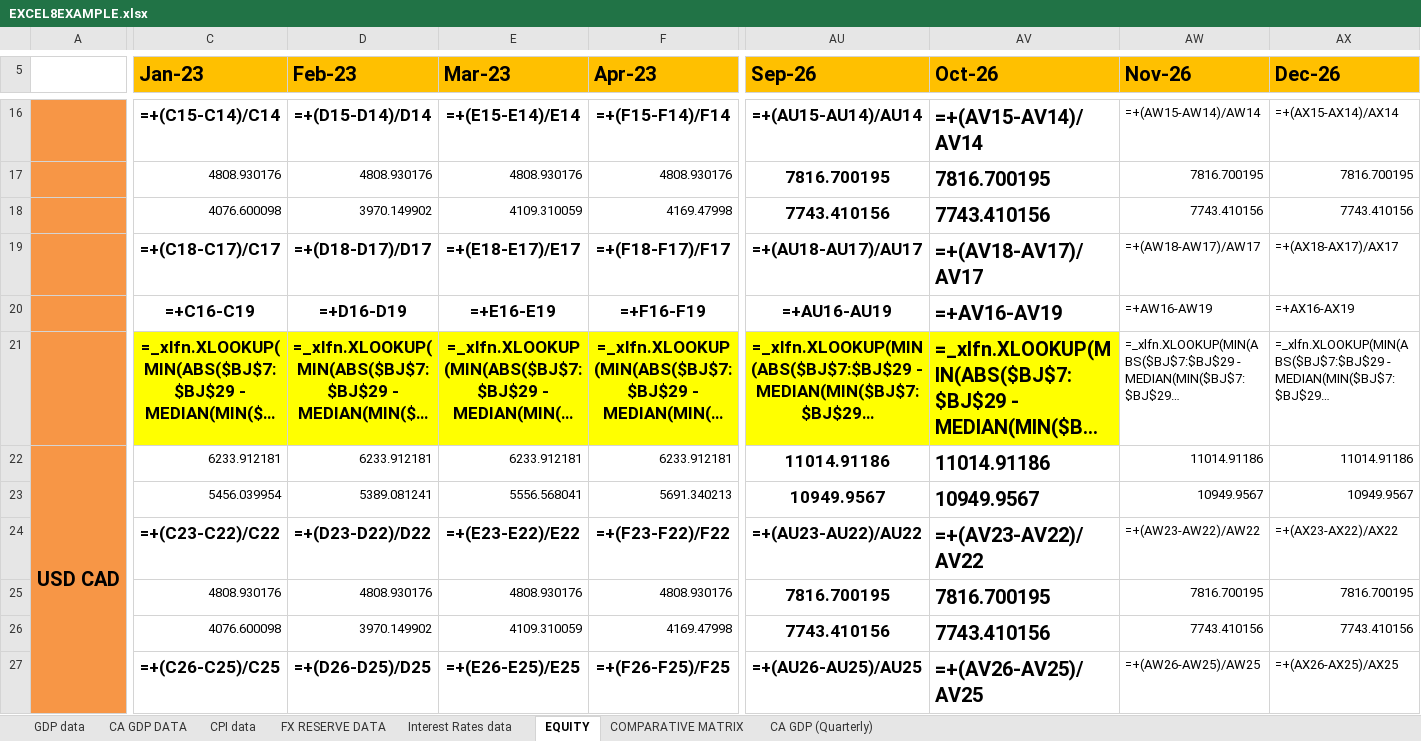
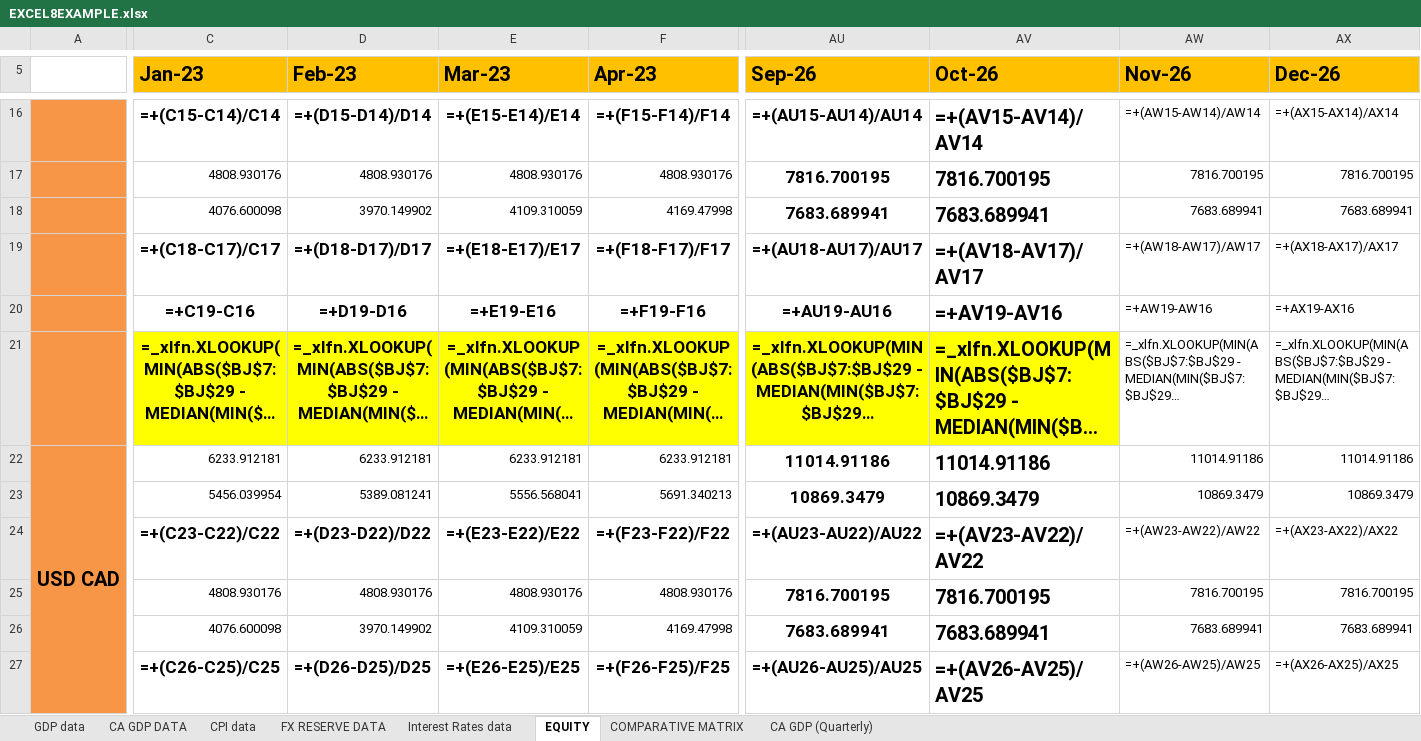
Before and after one commit to KaidAkram/FOREX, an Excel workbook: EXCEL8EXAMPLE.xlsx, sheet EQUITY, drawn as a sheet; only a part is shown, gaps mark what is left out; long unchanged cells end in …; values as stored, in another font and other column widths than the file's, no borders; formulas without a stored value are shown as written; charts and pictures not drawn; the diff covers the shown part only; the diff names each change by its address in the sheet, - before the commit and + after, or states it on an @@ line.

Commit message:
fix(equity): correct differential calculation formula to %a - %b (Index % Change - Synthetic % Change)

```diff
--- a/EXCEL8EXAMPLE.xlsx (sheet EQUITY)
+++ b/EXCEL8EXAMPLE.xlsx (sheet EQUITY)
-AU18 (Sep-26): 7743.410156
+AU18 (Sep-26): 7683.689941
-AV18 (Oct-26): 7743.410156
+AV18 (Oct-26): 7683.689941
-AW18 (Nov-26): 7743.410156
+AW18 (Nov-26): 7683.689941
-AX18 (Dec-26): 7743.410156
+AX18 (Dec-26): 7683.689941
-C20 (Jan-23): =+C16-C19
+C20 (Jan-23): =+C19-C16
-D20 (Feb-23): =+D16-D19
+D20 (Feb-23): =+D19-D16
-E20 (Mar-23): =+E16-E19
+E20 (Mar-23): =+E19-E16
-F20 (Apr-23): =+F16-F19
+F20 (Apr-23): =+F19-F16
-AU20 (Sep-26): =+AU16-AU19
+AU20 (Sep-26): =+AU19-AU16
-AV20 (Oct-26): =+AV16-AV19
+AV20 (Oct-26): =+AV19-AV16
-AW20 (Nov-26): =+AW16-AW19
+AW20 (Nov-26): =+AW19-AW16
-AX20 (Dec-26): =+AX16-AX19
+AX20 (Dec-26): =+AX19-AX16
-AU23 (Sep-26): 10949.9567
+AU23 (Sep-26): 10869.3479
-AV23 (Oct-26): 10949.9567
+AV23 (Oct-26): 10869.3479
-AW23 (Nov-26): 10949.9567
+AW23 (Nov-26): 10869.3479
-AX23 (Dec-26): 10949.9567
+AX23 (Dec-26): 10869.3479
-AU26 (Sep-26): 7743.410156
+AU26 (Sep-26): 7683.689941
-AV26 (Oct-26): 7743.410156
+AV26 (Oct-26): 7683.689941
-AW26 (Nov-26): 7743.410156
+AW26 (Nov-26): 7683.689941
-AX26 (Dec-26): 7743.410156
+AX26 (Dec-26): 7683.689941
```
Also changed, not shown: 1272 edited cells elsewhere in this sheet, 11 other files.
